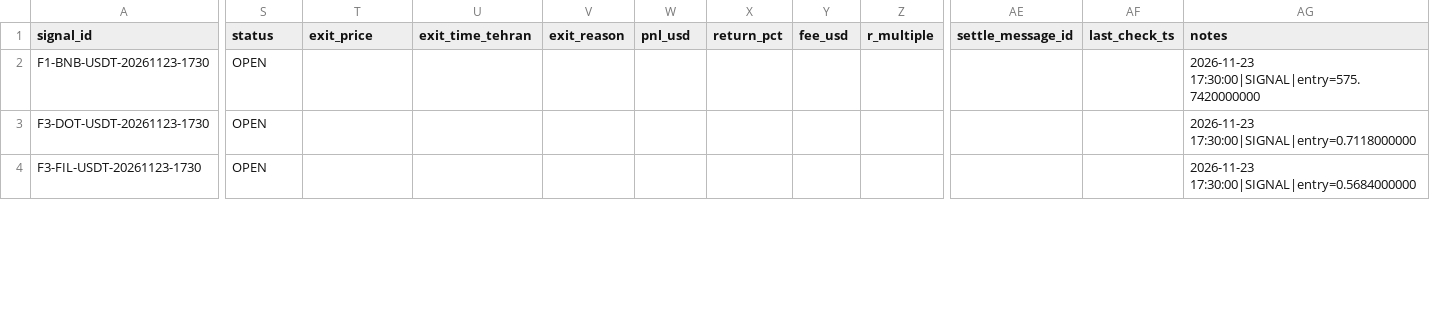
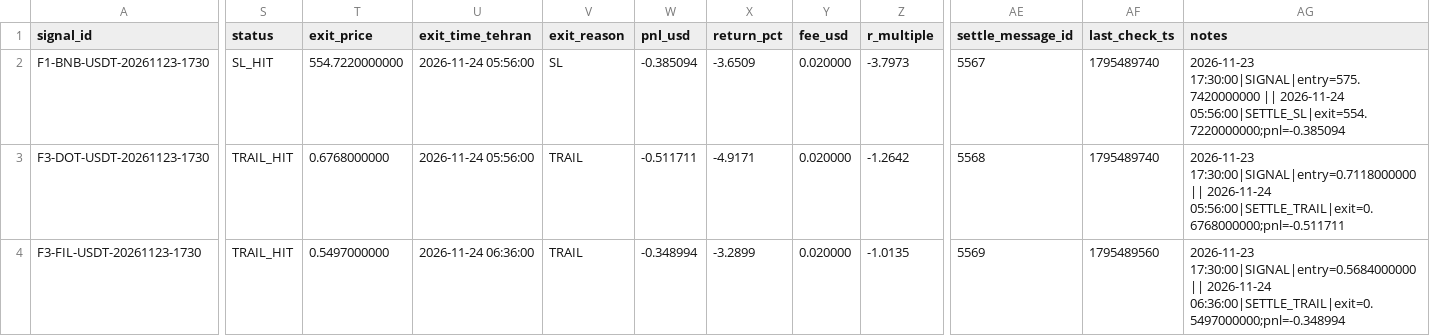
Before and after one commit to khosroabadiMehdi/PentaSignal, a CSV file: data/signals/2026-11-23.csv, drawn as a sheet; only a part is shown, gaps mark what is left out; the diff covers the shown part only; the diff names each change by its address in the sheet, - before the commit and + after, or states it on an @@ line.

```diff
--- a/data/signals/2026-11-23.csv
+++ b/data/signals/2026-11-23.csv
-S2 (status): OPEN
+S2 (status): SL_HIT
-T2 (exit_price): (empty)
+T2 (exit_price): 554.7220000000
-U2:U3 (exit_time_tehran): (empty)
+U2:U3 (exit_time_tehran): 2026-11-24 05:56:00
-V2 (exit_reason): (empty)
+V2 (exit_reason): SL
-W2 (pnl_usd): (empty)
+W2 (pnl_usd): -0.385094
-X2 (return_pct): (empty)
+X2 (return_pct): -3.6509
-Y2:Y4 (fee_usd): (empty)
+Y2:Y4 (fee_usd): 0.020000
-Z2 (r_multiple): (empty)
+Z2 (r_multiple): -3.7973
-AE2 (settle_message_id): (empty)
+AE2 (settle_message_id): 5567
-AF2:AF3 (last_check_ts): (empty)
+AF2:AF3 (last_check_ts): 1795489740
-AG2 (notes): 2026-11-23 17:30:00|SIGNAL|entry=575.7420000000
+AG2 (notes): 2026-11-23 17:30:00|SIGNAL|entry=575.7420000000 || 2026-11-24 05:56:00|SETTLE_SL|exit=554.7220000000;pnl=-0.385094
-S3:S4 (status): OPEN
+S3:S4 (status): TRAIL_HIT
-T3 (exit_price): (empty)
+T3 (exit_price): 0.6768000000
-V3:V4 (exit_reason): (empty)
+V3:V4 (exit_reason): TRAIL
-W3 (pnl_usd): (empty)
+W3 (pnl_usd): -0.511711
-X3 (return_pct): (empty)
+X3 (return_pct): -4.9171
-Z3 (r_multiple): (empty)
+Z3 (r_multiple): -1.2642
-AE3 (settle_message_id): (empty)
+AE3 (settle_message_id): 5568
-AG3 (notes): 2026-11-23 17:30:00|SIGNAL|entry=0.7118000000
+AG3 (notes): 2026-11-23 17:30:00|SIGNAL|entry=0.7118000000 || 2026-11-24 05:56:00|SETTLE_TRAIL|exit=0.6768000000;pnl=-0.511711
-T4 (exit_price): (empty)
+T4 (exit_price): 0.5497000000
-U4 (exit_time_tehran): (empty)
+U4 (exit_time_tehran): 2026-11-24 06:36:00
-W4 (pnl_usd): (empty)
+W4 (pnl_usd): -0.348994
-X4 (return_pct): (empty)
+X4 (return_pct): -3.2899
-Z4 (r_multiple): (empty)
+Z4 (r_multiple): -1.0135
-AE4 (settle_message_id): (empty)
+AE4 (settle_message_id): 5569
-AF4 (last_check_ts): (empty)
+AF4 (last_check_ts): 1795489560
-AG4 (notes): 2026-11-23 17:30:00|SIGNAL|entry=0.5684000000
+AG4 (notes): 2026-11-23 17:30:00|SIGNAL|entry=0.5684000000 || 2026-11-24 06:36:00|SETTLE_TRAIL|exit=0.5497000000;pnl=-0.348994
```
Also changed, not shown: 22 edited cells elsewhere in this file, 22 other files.
